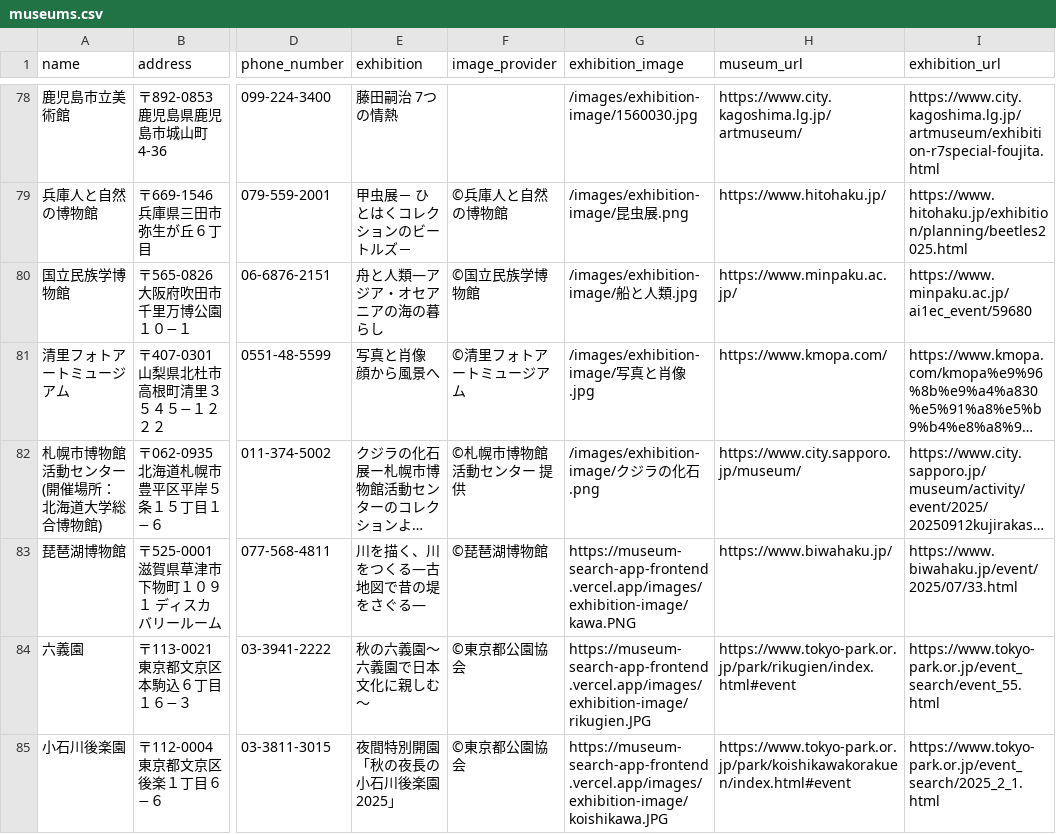
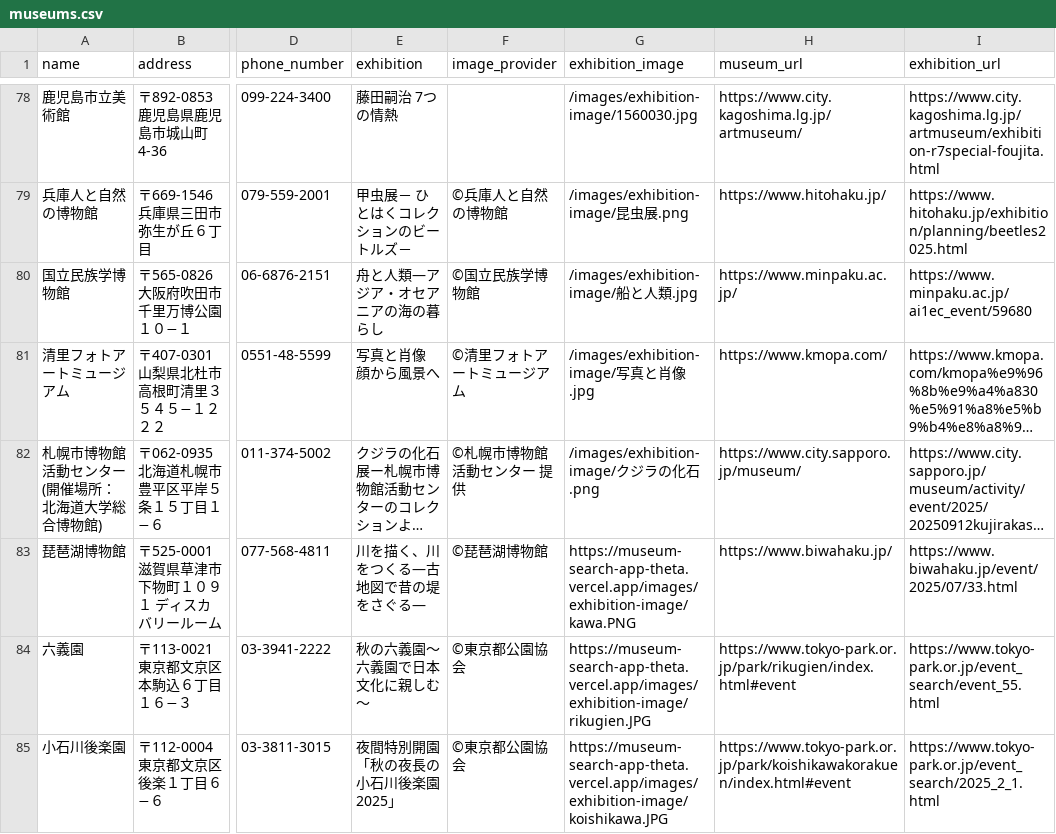
Before and after one commit to Kotaka10/museum-research-app-backend, a CSV file: backend/src/main/resources/data/museums.csv, drawn as a sheet; only a part is shown, gaps mark what is left out; long unchanged cells end in …; the diff names each change by its address in the sheet, - before the commit and + after, or states it on an @@ line.

Commit message:
fix: museums.csv

```diff
--- a/backend/src/main/resources/data/museums.csv
+++ b/backend/src/main/resources/data/museums.csv
-G83 (exhibition_image): https://museum-search-app-frontend.vercel.app/images/exhibition-image/kawa.PNG
+G83 (exhibition_image): https://museum-search-app-theta.vercel.app/images/exhibition-image/kawa.PNG
-G84 (exhibition_image): https://museum-search-app-frontend.vercel.app/images/exhibition-image/rikugien.JPG
+G84 (exhibition_image): https://museum-search-app-theta.vercel.app/images/exhibition-image/rikugien.JPG
-G85 (exhibition_image): https://museum-search-app-frontend.vercel.app/images/exhibition-image/koishikawa.JPG
+G85 (exhibition_image): https://museum-search-app-theta.vercel.app/images/exhibition-image/koishikawa.JPG
```
